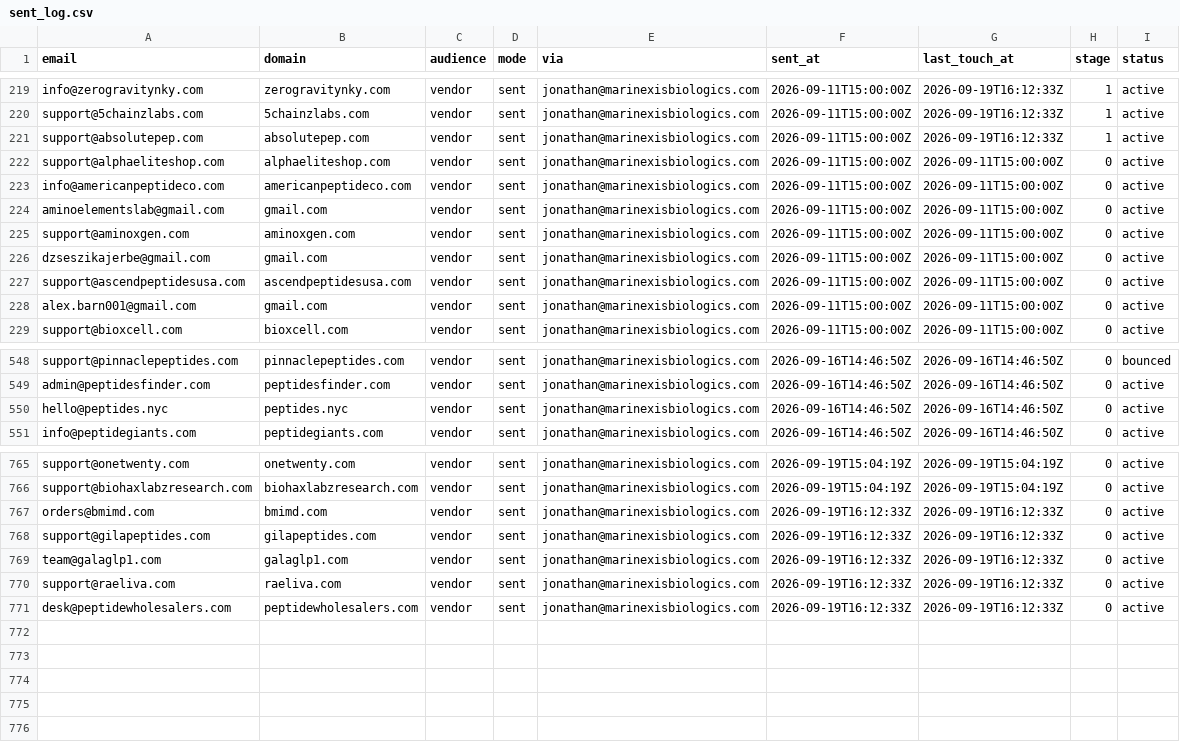
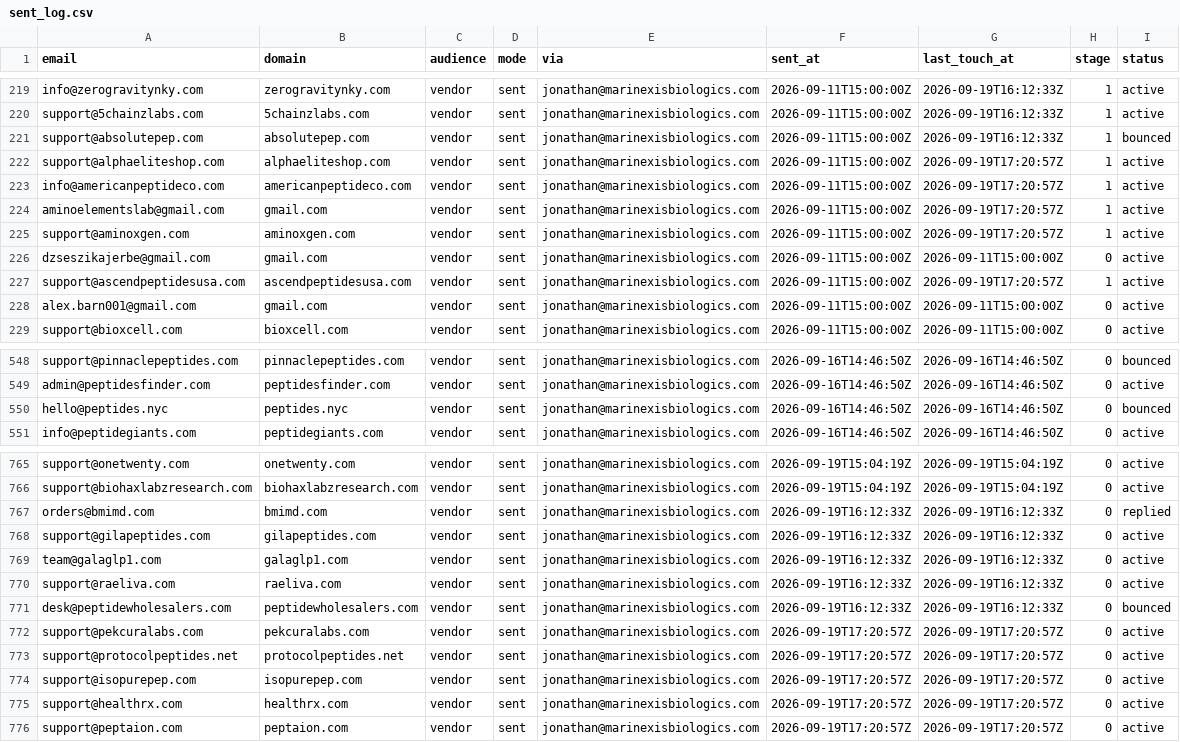
Before and after one commit to cfnoperations1-cell/g, a CSV file: outreach/sent_log.csv, drawn as a sheet; only a part is shown, gaps mark what is left out.

```diff
--- a/outreach/sent_log.csv
+++ b/outreach/sent_log.csv
@@ -220,9 +220,9 @@ info@zerogravitynky.com,zerogravitynky.com,vendor,sent,jonathan@marinexisbiologi
 support@5chainzlabs.com,5chainzlabs.com,vendor,sent,jonathan@marinexisbiologics.com,2026-09-11T15:00:00Z,2026-09-19T16:12:33Z,1,active
-support@absolutepep.com,absolutepep.com,vendor,sent,jonathan@marinexisbiologics.com,2026-09-11T15:00:00Z,2026-09-19T16:12:33Z,1,active
-support@alphaeliteshop.com,alphaeliteshop.com,vendor,sent,jonathan@marinexisbiologics.com,2026-09-11T15:00:00Z,2026-09-11T15:00:00Z,0,active
-info@americanpeptideco.com,americanpeptideco.com,vendor,sent,jonathan@marinexisbiologics.com,2026-09-11T15:00:00Z,2026-09-11T15:00:00Z,0,active
-aminoelementslab@gmail.com,gmail.com,vendor,sent,jonathan@marinexisbiologics.com,2026-09-11T15:00:00Z,2026-09-11T15:00:00Z,0,active
-support@aminoxgen.com,aminoxgen.com,vendor,sent,jonathan@marinexisbiologics.com,2026-09-11T15:00:00Z,2026-09-11T15:00:00Z,0,active
+support@absolutepep.com,absolutepep.com,vendor,sent,jonathan@marinexisbiologics.com,2026-09-11T15:00:00Z,2026-09-19T16:12:33Z,1,bounced
+support@alphaeliteshop.com,alphaeliteshop.com,vendor,sent,jonathan@marinexisbiologics.com,2026-09-11T15:00:00Z,2026-09-19T17:20:57Z,1,active
+info@americanpeptideco.com,americanpeptideco.com,vendor,sent,jonathan@marinexisbiologics.com,2026-09-11T15:00:00Z,2026-09-19T17:20:57Z,1,active
+aminoelementslab@gmail.com,gmail.com,vendor,sent,jonathan@marinexisbiologics.com,2026-09-11T15:00:00Z,2026-09-19T17:20:57Z,1,active
+support@aminoxgen.com,aminoxgen.com,vendor,sent,jonathan@marinexisbiologics.com,2026-09-11T15:00:00Z,2026-09-19T17:20:57Z,1,active
 dzseszikajerbe@gmail.com,gmail.com,vendor,sent,jonathan@marinexisbiologics.com,2026-09-11T15:00:00Z,2026-09-11T15:00:00Z,0,active
-support@ascendpeptidesusa.com,ascendpeptidesusa.com,vendor,sent,jonathan@marinexisbiologics.com,2026-09-11T15:00:00Z,2026-09-11T15:00:00Z,0,active
+support@ascendpeptidesusa.com,ascendpeptidesusa.com,vendor,sent,jonathan@marinexisbiologics.com,2026-09-11T15:00:00Z,2026-09-19T17:20:57Z,1,active
 alex.barn001@gmail.com,gmail.com,vendor,sent,jonathan@marinexisbiologics.com,2026-09-11T15:00:00Z,2026-09-11T15:00:00Z,0,active
@@ -549,3 +549,3 @@ support@pinnaclepeptides.com,pinnaclepeptides.com,vendor,sent,jonathan@marinexis
 admin@peptidesfinder.com,peptidesfinder.com,vendor,sent,jonathan@marinexisbiologics.com,2026-09-16T14:46:50Z,2026-09-16T14:46:50Z,0,active
-hello@peptides.nyc,peptides.nyc,vendor,sent,jonathan@marinexisbiologics.com,2026-09-16T14:46:50Z,2026-09-16T14:46:50Z,0,active
+hello@peptides.nyc,peptides.nyc,vendor,sent,jonathan@marinexisbiologics.com,2026-09-16T14:46:50Z,2026-09-16T14:46:50Z,0,bounced
 info@peptidegiants.com,peptidegiants.com,vendor,sent,jonathan@marinexisbiologics.com,2026-09-16T14:46:50Z,2026-09-16T14:46:50Z,0,active
@@ -766,3 +766,3 @@ support@onetwenty.com,onetwenty.com,vendor,sent,jonathan@marinexisbiologics.com,
 support@biohaxlabzresearch.com,biohaxlabzresearch.com,vendor,sent,jonathan@marinexisbiologics.com,2026-09-19T15:04:19Z,2026-09-19T15:04:19Z,0,active
-orders@bmimd.com,bmimd.com,vendor,sent,jonathan@marinexisbiologics.com,2026-09-19T16:12:33Z,2026-09-19T16:12:33Z,0,active
+orders@bmimd.com,bmimd.com,vendor,sent,jonathan@marinexisbiologics.com,2026-09-19T16:12:33Z,2026-09-19T16:12:33Z,0,replied
 support@gilapeptides.com,gilapeptides.com,vendor,sent,jonathan@marinexisbiologics.com,2026-09-19T16:12:33Z,2026-09-19T16:12:33Z,0,active
@@ -770,2 +770,7 @@ team@galaglp1.com,galaglp1.com,vendor,sent,jonathan@marinexisbiologics.com,2026-
 support@raeliva.com,raeliva.com,vendor,sent,jonathan@marinexisbiologics.com,2026-09-19T16:12:33Z,2026-09-19T16:12:33Z,0,active
-desk@peptidewholesalers.com,peptidewholesalers.com,vendor,sent,jonathan@marinexisbiologics.com,2026-09-19T16:12:33Z,2026-09-19T16:12:33Z,0,active
+desk@peptidewholesalers.com,peptidewholesalers.com,vendor,sent,jonathan@marinexisbiologics.com,2026-09-19T16:12:33Z,2026-09-19T16:12:33Z,0,bounced
+support@pekcuralabs.com,pekcuralabs.com,vendor,sent,jonathan@marinexisbiologics.com,2026-09-19T17:20:57Z,2026-09-19T17:20:57Z,0,active
+support@protocolpeptides.net,protocolpeptides.net,vendor,sent,jonathan@marinexisbiologics.com,2026-09-19T17:20:57Z,2026-09-19T17:20:57Z,0,active
+support@isopurepep.com,isopurepep.com,vendor,sent,jonathan@marinexisbiologics.com,2026-09-19T17:20:57Z,2026-09-19T17:20:57Z,0,active
+support@healthrx.com,healthrx.com,vendor,sent,jonathan@marinexisbiologics.com,2026-09-19T17:20:57Z,2026-09-19T17:20:57Z,0,active
+support@peptaion.com,peptaion.com,vendor,sent,jonathan@marinexisbiologics.com,2026-09-19T17:20:57Z,2026-09-19T17:20:57Z,0,active
```
Also changed, not shown: outreach/bounced.csv, outreach/contacted.csv, 5 other files.
